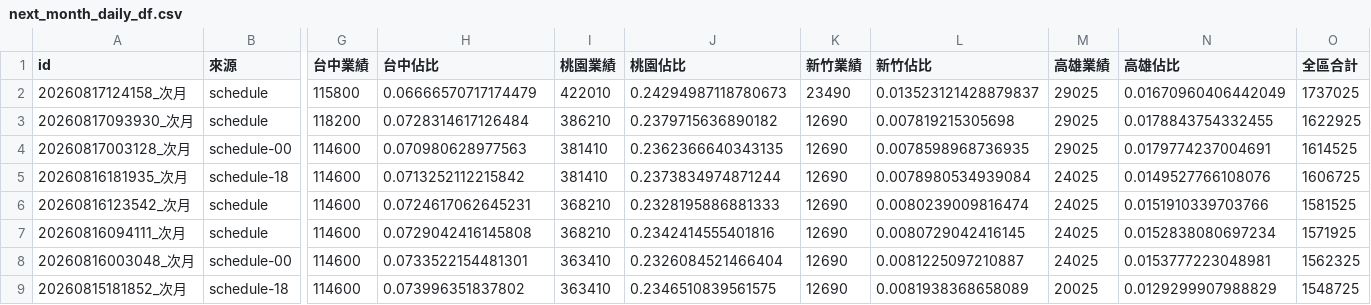
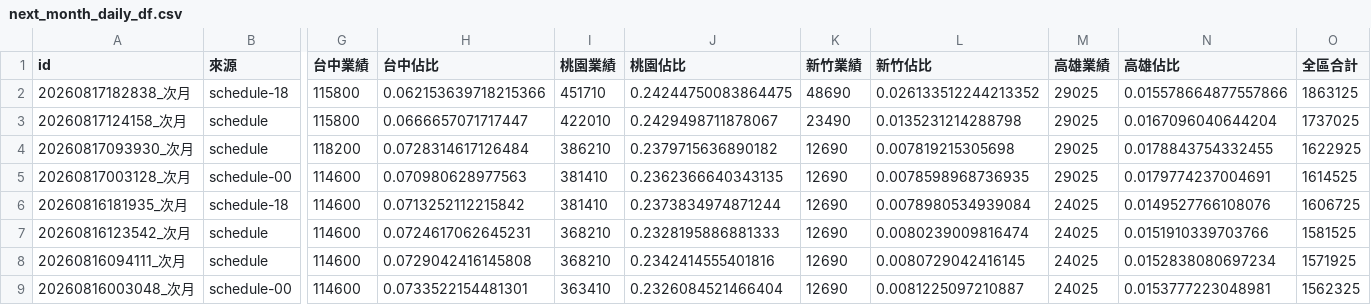
Before and after one commit to jenny-smart/tool-system, a CSV file: dashboard_data/latest/next_month_daily_df.csv, drawn as a sheet; only a part is shown, gaps mark what is left out; the shorter side is filled out with more unchanged rows; addresses are those after the commit; rows hold the shown columns only; the diff names each change by its address in the sheet, - before the commit and + after, or states it on an @@ line.

```diff
--- a/dashboard_data/latest/next_month_daily_df.csv
+++ b/dashboard_data/latest/next_month_daily_df.csv
+row 2: 20260817182838_次月 | schedule-18 | 115800 | 0.062153639718215366 | 451710 | 0.24244750083864475 | 48690 | 0.026133512244213352 | 29025 | 0.015578664877557866 | 1863125
-H3 (台中佔比): 0.06666570717174479
+H3 (台中佔比): 0.0666657071717447
-J3 (桃園佔比): 0.24294987118780673
+J3 (桃園佔比): 0.2429498711878067
-L3 (新竹佔比): 0.013523121428879837
+L3 (新竹佔比): 0.0135231214288798
-N3 (高雄佔比): 0.01670960406442049
+N3 (高雄佔比): 0.0167096040644204
```
Also changed, not shown: dashboard_data/latest/daily_df.csv, dashboard_data/latest/df1.csv, 6 other files.
